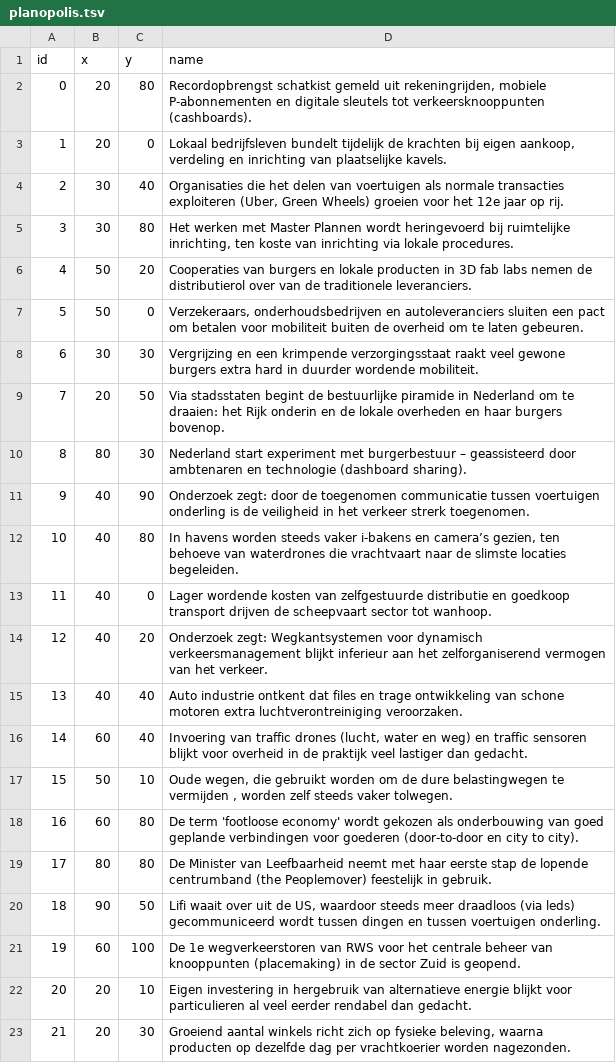
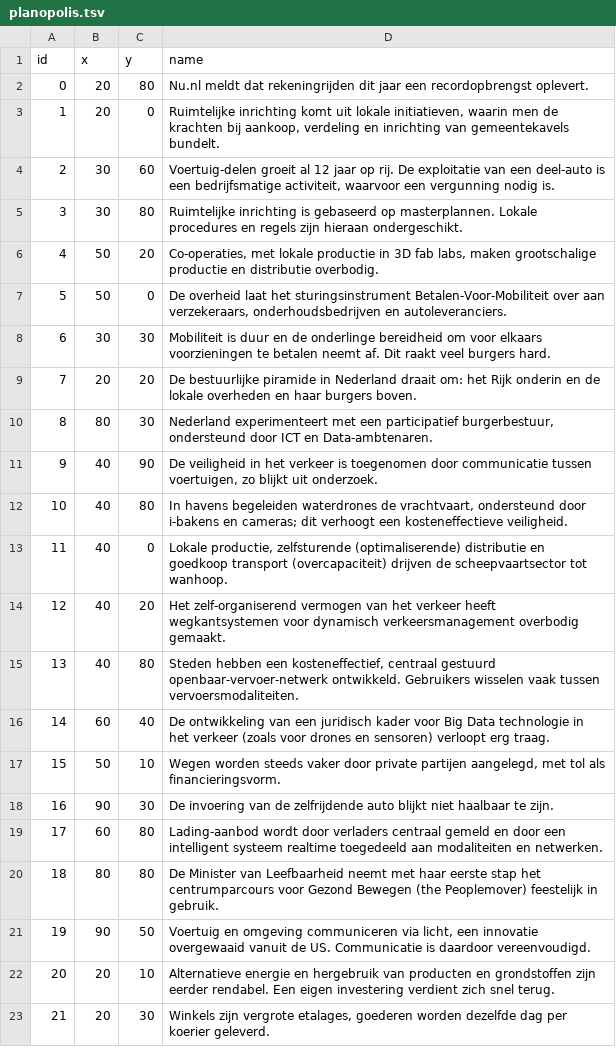
Before and after one commit to Geodan/rws-imagine, a TSV file: data/planopolis.tsv, drawn as a sheet; only a part is shown; the diff covers the shown part only; the diff names each change by its address in the sheet, - before the commit and + after, or states it on an @@ line.

```diff
--- a/data/planopolis.tsv
+++ b/data/planopolis.tsv
-D2 (name): Recordopbrengst schatkist gemeld uit rekeningrijden, mobiele P-abonnementen en digitale sleutels tot verkeersknooppunten (cashboards).
+D2 (name): Nu.nl meldt dat rekeningrijden dit jaar een recordopbrengst oplevert.
-D3 (name): Lokaal bedrijfsleven bundelt tijdelijk de krachten bij eigen aankoop, verdeling en inrichting van plaatselijke kavels.
+D3 (name): Ruimtelijke inrichting komt uit lokale initiatieven, waarin men de krachten bij aankoop, verdeling en inrichting van gemeentekavels bundelt.
-C4 (y): 40
+C4 (y): 60
-D4 (name): Organisaties die het delen van voertuigen als normale transacties exploiteren (Uber, Green Wheels) groeien voor het 12e jaar op rij.
+D4 (name): Voertuig-delen groeit al 12 jaar op rij. De exploitatie van een deel-auto is een bedrijfsmatige activiteit, waarvoor een vergunning nodig is.
-D5 (name): Het werken met Master Plannen wordt heringevoerd bij ruimtelijke inrichting, ten koste van inrichting via lokale procedures.
+D5 (name): Ruimtelijke inrichting is gebaseerd op masterplannen. Lokale procedures en regels zijn hieraan ondergeschikt.
-D6 (name): Cooperaties van burgers en lokale producten in 3D fab labs nemen de distributierol over van de traditionele leveranciers.
+D6 (name): Co-operaties, met lokale productie in 3D fab labs, maken grootschalige productie en distributie overbodig.
-D7 (name): Verzekeraars, onderhoudsbedrijven en autoleveranciers sluiten een pact om betalen voor mobiliteit buiten de overheid om te laten gebeuren.
+D7 (name): De overheid laat het sturingsinstrument Betalen-Voor-Mobiliteit over aan verzekeraars, onderhoudsbedrijven en autoleveranciers.
-D8 (name): Vergrijzing en een krimpende verzorgingsstaat raakt veel gewone burgers extra hard in duurder wordende mobiliteit.
+D8 (name): Mobiliteit is duur en de onderlinge bereidheid om voor elkaars voorzieningen te betalen neemt af. Dit raakt veel burgers hard.
-C9 (y): 50
+C9 (y): 20
-D9 (name): Via stadsstaten begint de bestuurlijke piramide in Nederland om te draaien: het Rijk onderin en de lokale overheden en haar burgers bovenop.
+D9 (name): De bestuurlijke piramide in Nederland draait om: het Rijk onderin en de lokale overheden en haar burgers boven.
-D10 (name): Nederland start experiment met burgerbestuur – geassisteerd door ambtenaren en technologie (dashboard sharing).
+D10 (name): Nederland experimenteert met een participatief burgerbestuur, ondersteund door ICT en Data-ambtenaren.
-D11 (name): Onderzoek zegt: door de toegenomen communicatie tussen voertuigen onderling is de veiligheid in het verkeer strerk toegenomen.
+D11 (name): De veiligheid in het verkeer is toegenomen door communicatie tussen voertuigen, zo blijkt uit onderzoek.
-D12 (name): In havens worden steeds vaker i-bakens en camera’s gezien, ten behoeve van waterdrones die vrachtvaart naar de slimste locaties begeleiden.
+D12 (name): In havens begeleiden waterdrones de vrachtvaart, ondersteund door i-bakens en cameras; dit verhoogt een kosteneffectieve veiligheid.
-D13 (name): Lager wordende kosten van zelfgestuurde distributie en goedkoop transport drijven de scheepvaart sector tot wanhoop.
+D13 (name): Lokale productie, zelfsturende (optimaliserende) distributie en goedkoop transport (overcapaciteit) drijven de scheepvaartsector tot wanhoop.
-D14 (name): Onderzoek zegt: Wegkantsystemen voor dynamisch verkeersmanagement blijkt inferieur aan het zelforganiserend vermogen van het verkeer.
+D14 (name): Het zelf-organiserend vermogen van het verkeer heeft wegkantsystemen voor dynamisch verkeersmanagement overbodig gemaakt.
-C15 (y): 40
+C15 (y): 80
-D15 (name): Auto industrie ontkent dat files en trage ontwikkeling van schone motoren extra luchtverontreiniging veroorzaken.
+D15 (name): Steden hebben een kosteneffectief, centraal gestuurd openbaar-vervoer-netwerk ontwikkeld. Gebruikers wisselen vaak tussen vervoersmodaliteiten.
-D16 (name): Invoering van traffic drones (lucht, water en weg) en traffic sensoren blijkt voor overheid in de praktijk veel lastiger dan gedacht.
+D16 (name): De ontwikkeling van een juridisch kader voor Big Data technologie in het verkeer (zoals voor drones en sensoren) verloopt erg traag.
-D17 (name): Oude wegen, die gebruikt worden om de dure belastingwegen te vermijden , worden zelf steeds vaker tolwegen.
+D17 (name): Wegen worden steeds vaker door private partijen aangelegd, met tol als financieringsvorm.
-B18 (x): 60
+B18 (x): 90
-C18 (y): 80
+C18 (y): 30
-D18 (name): De term 'footloose economy' wordt gekozen als onderbouwing van goed geplande verbindingen voor goederen (door-to-door en city to city).
+D18 (name): De invoering van de zelfrijdende auto blijkt niet haalbaar te zijn.
-B19 (x): 80
+B19 (x): 60
-D19 (name): De Minister van Leefbaarheid neemt met haar eerste stap de lopende centrumband (the Peoplemover) feestelijk in gebruik.
+D19 (name): Lading-aanbod wordt door verladers centraal gemeld en door een intelligent systeem realtime toegedeeld aan modaliteiten en netwerken.
-B20 (x): 90
+B20 (x): 80
-C20 (y): 50
+C20 (y): 80
-D20 (name): Lifi waait over uit de US, waardoor steeds meer draadloos (via leds) gecommuniceerd wordt tussen dingen en tussen voertuigen onderling.
+D20 (name): De Minister van Leefbaarheid neemt met haar eerste stap het centrumparcours voor Gezond Bewegen (the Peoplemover) feestelijk in gebruik.
-B21 (x): 60
+B21 (x): 90
-C21 (y): 100
+C21 (y): 50
-D21 (name): De 1e wegverkeerstoren van RWS voor het centrale beheer van knooppunten (placemaking) in de sector Zuid is geopend.
+D21 (name): Voertuig en omgeving communiceren via licht, een innovatie overgewaaid vanuit de US. Communicatie is daardoor vereenvoudigd.
-D22 (name): Eigen investering in hergebruik van alternatieve energie blijkt voor particulieren al veel eerder rendabel dan gedacht.
+D22 (name): Alternatieve energie en hergebruik van producten en grondstoffen zijn eerder rendabel. Een eigen investering verdient zich snel terug.
-D23 (name): Groeiend aantal winkels richt zich op fysieke beleving, waarna producten op dezelfde dag per vrachtkoerier worden nagezonden.
+D23 (name): Winkels zijn vergrote etalages, goederen worden dezelfde dag per koerier geleverd.
```
Also changed, not shown: 25 edited cells elsewhere in this file, data/communicity.tsv, data/renewabad.tsv, 5 other files.
